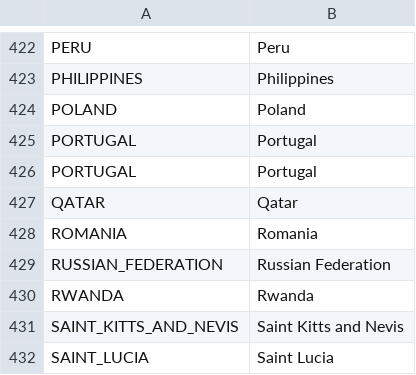
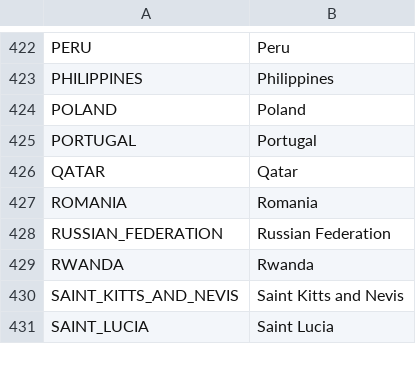
Before and after one commit to dulvui/99managers-futsal-edition, a CSV file: game/translations/en.csv, drawn as a sheet; only a part is shown, gaps mark what is left out; the diff names each change by its address in the sheet, - before the commit and + after, or states it on an @@ line.

Commit message:
translation: remove duplicate nations; sync /2

```diff
--- a/game/translations/en.csv
+++ b/game/translations/en.csv
-row 426: PORTUGAL | Portugal
```
Also changed, not shown: translations/en.csv.
